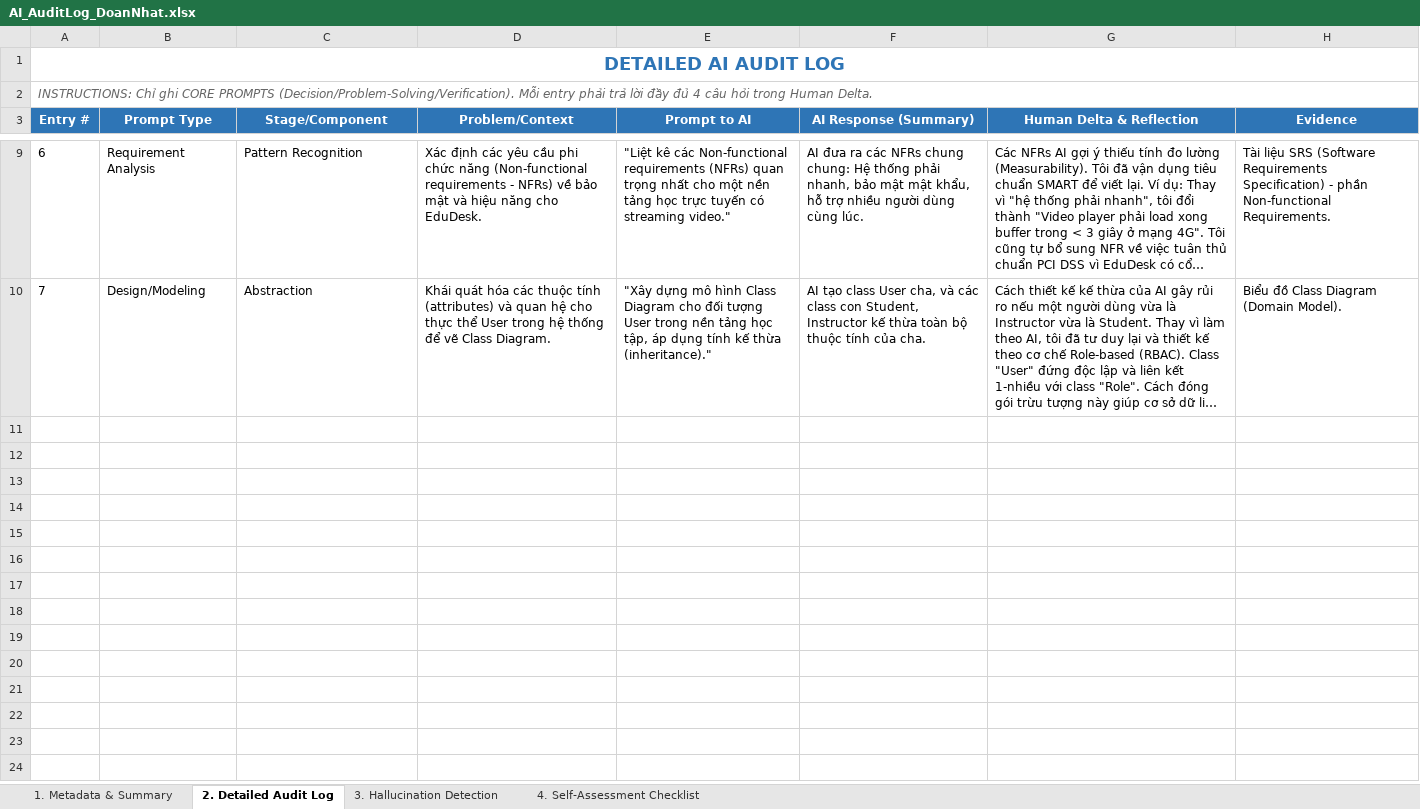
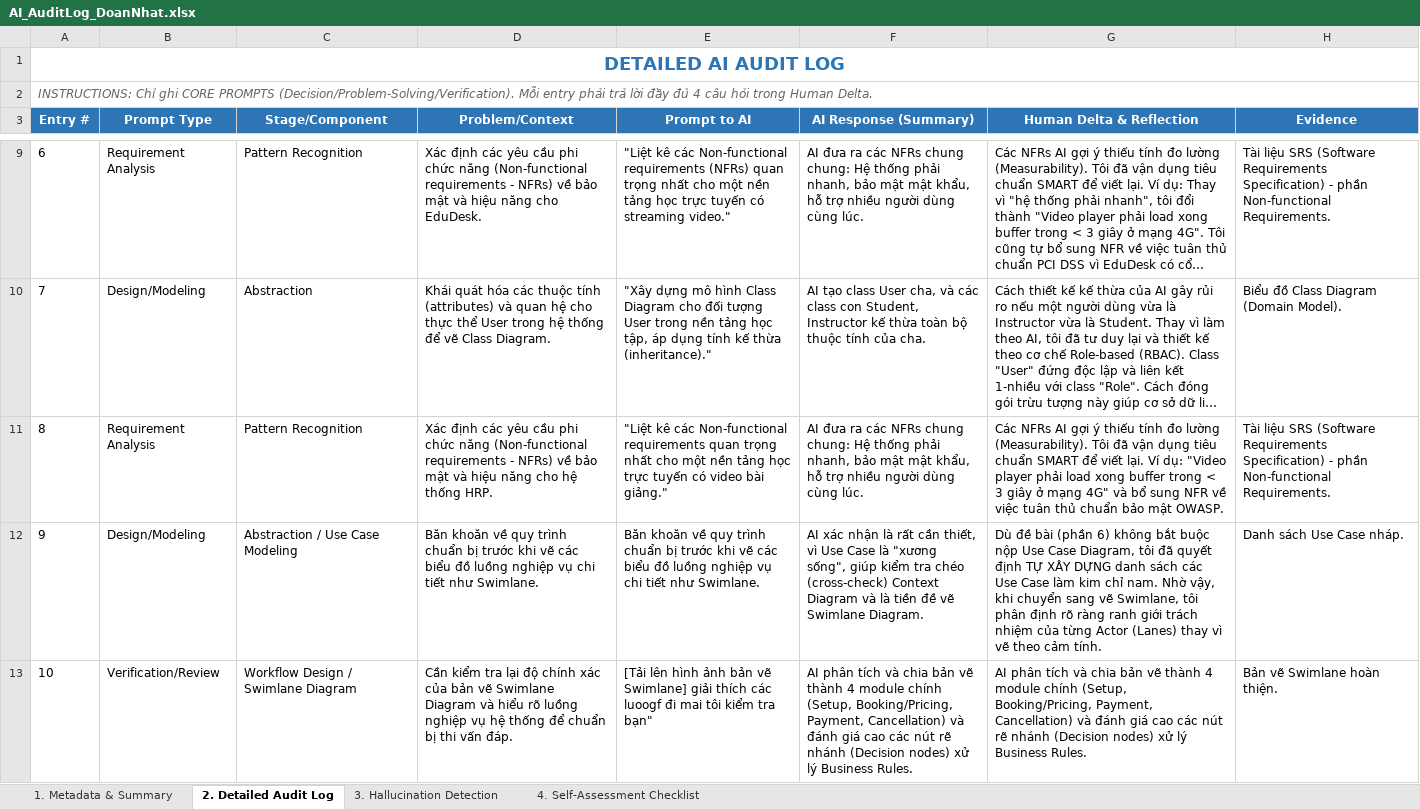
Before and after one commit to FUSU26SWR302/ai-audit-log-DoanNhat219, an Excel workbook: AI_AuditLog_DoanNhat.xlsx, sheet 2. Detailed Audit Log, drawn as a sheet; only a part is shown, gaps mark what is left out; long unchanged cells end in …; values as stored, in another font and other column widths than the file's, no borders; the diff names each change by its address in the sheet, - before the commit and + after, or states it on an @@ line.

Commit message:
addtuan4

```diff
--- a/AI_AuditLog_DoanNhat.xlsx (sheet 2. Detailed Audit Log)
+++ b/AI_AuditLog_DoanNhat.xlsx (sheet 2. Detailed Audit Log)
+row 11: 8 | Requirement Analysis | Pattern Recognition | Xác định các yêu cầu phi chức năng (Non-functional requirements - NFRs) về bảo mật và hiệu năng cho hệ thống HRP. | "Liệt kê các Non-functional requirements quan trọng nhất cho một nền tảng học trực tuyến có video bài giảng." | AI đưa ra các NFRs chung chung: Hệ thống phải nhanh, bảo mật mật khẩu, hỗ trợ nhiều người dùng cùng lúc. | Các NFRs AI gợi ý thiếu tính đo lường (Measurability). Tôi đã vận dụng tiêu chuẩn SMART để viết lại. Ví dụ: "Video player phải load xong buffer trong < 3 giây ở mạng 4G" và bổ sung NFR về việc tuân thủ chuẩn bảo mật OWASP. | Tài liệu SRS (Software Requirements Specification) - phần Non-functional Requirements.
+row 12: 9 | Design/Modeling | Abstraction / Use Case Modeling | Băn khoăn về quy trình chuẩn bị trước khi vẽ các biểu đồ luồng nghiệp vụ chi tiết như Swimlane. | Băn khoăn về quy trình chuẩn bị trước khi vẽ các biểu đồ luồng nghiệp vụ chi tiết như Swimlane. | AI xác nhận là rất cần thiết, vì Use Case là "xương sống", giúp kiểm tra chéo (cross-check) Context Diagram và là tiền đề vẽ Swimlane Diagram. | Dù đề bài (phần 6) không bắt buộc nộp Use Case Diagram, tôi đã quyết định TỰ XÂY DỰNG danh sách các Use Case làm kim chỉ nam. Nhờ vậy, khi chuyển sang vẽ Swimlane, tôi phân định rõ ràng ranh giới trách nhiệm của từng Actor (Lanes) thay vì vẽ theo cảm tính. | Danh sách Use Case nháp.
+row 13: 10 | Verification/Review | Workflow Design / Swimlane Diagram | Cần kiểm tra lại độ chính xác của bản vẽ Swimlane Diagram và hiểu rõ luồng nghiệp vụ hệ thống để chuẩn bị thi vấn đáp. | [Tải lên hình ảnh bản vẽ Swimlane] giải thích các luoogf đi mai tôi kiểm tra bạn" | AI phân tích và chia bản vẽ thành 4 module chính (Setup, Booking/Pricing, Payment, Cancellation) và đánh giá cao các nút rẽ nhánh (Decision nodes) xử lý Business Rules. | AI phân tích và chia bản vẽ thành 4 module chính (Setup, Booking/Pricing, Payment, Cancellation) và đánh giá cao các nút rẽ nhánh (Decision nodes) xử lý Business Rules. | Bản vẽ Swimlane hoàn thiện.
```
Also changed, not shown: sheet 3. Hallucination Detection, sheet 1. Metadata & Summary.
